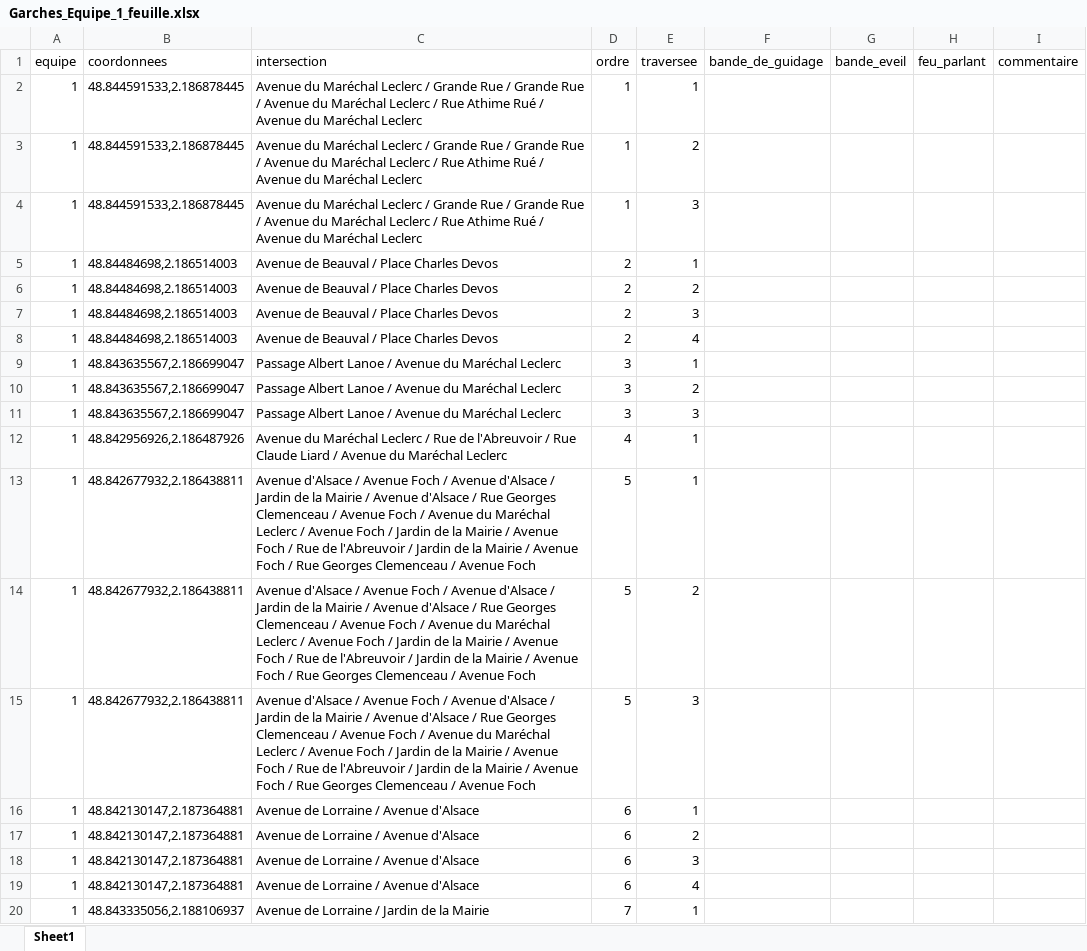
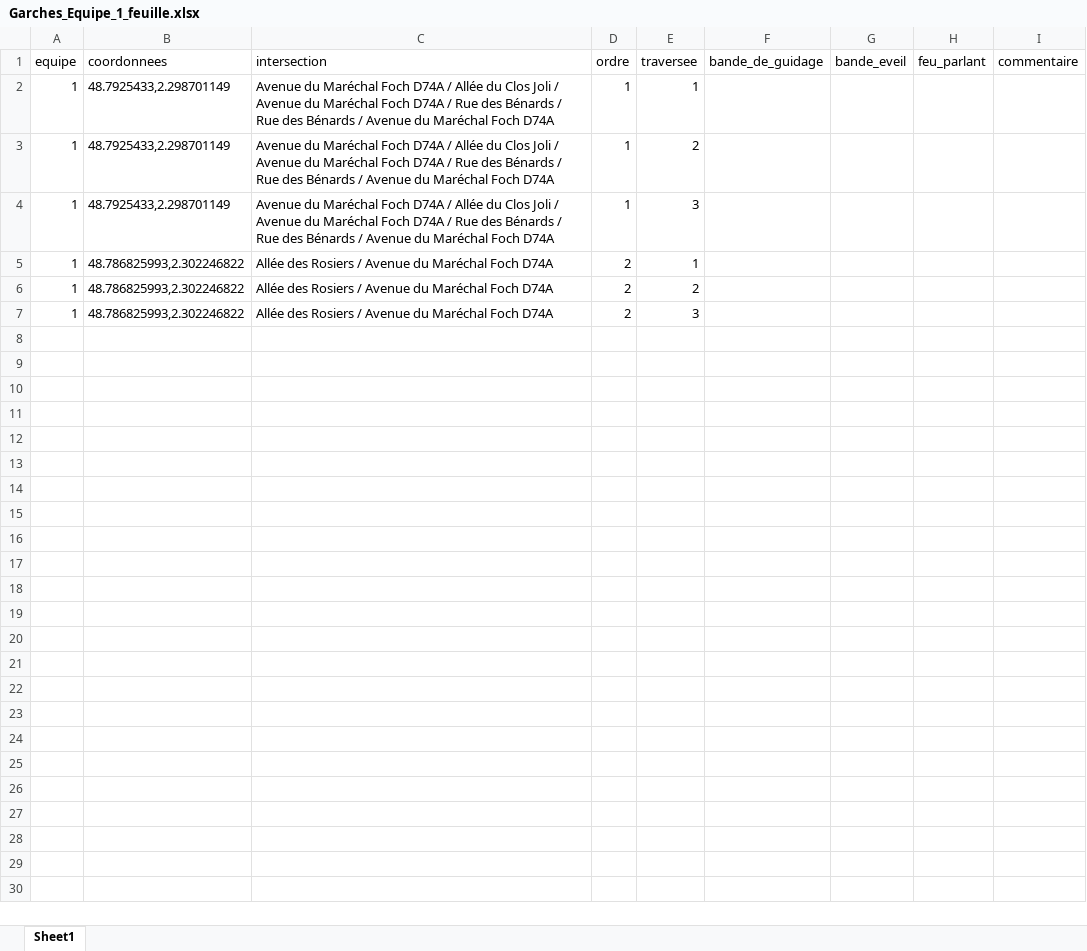
Before and after one commit to Rayane-stud/Prototype_Appli_DefisAccess, an Excel workbook: data/output/Garches_Equipe_1_feuille.xlsx, sheet Sheet1, drawn as a sheet; only a part is shown; values as stored, in another font and other column widths than the file's, no borders; the diff covers the shown part only; the diff names each change by its address in the sheet, - before the commit and + after, or states it on an @@ line.

```diff
--- a/data/output/Garches_Equipe_1_feuille.xlsx (sheet Sheet1)
+++ b/data/output/Garches_Equipe_1_feuille.xlsx (sheet Sheet1)
-B2:B4 (coordonnees): 48.844591533,2.186878445
+B2:B4 (coordonnees): 48.7925433,2.298701149
-C2:C4 (intersection): …du Maréchal Leclerc / Grande Rue / Grande Rue / Avenue du Maréchal Leclerc / Rue Athime Rué / Avenue du Maréchal Leclerc
+C2:C4 (intersection): …du Maréchal Foch D74A / Allée du Clos Joli / Avenue du Maréchal Foch D74A / Rue des Bénards / Rue des Bénards / Avenue du Maréchal Foch D74A
-B5:B7 (coordonnees): 48.84484698,2.186514003
+B5:B7 (coordonnees): 48.786825993,2.302246822
-C5:C7 (intersection): Avenue de Beauval / Place Charles Devos
+C5:C7 (intersection): Allée des Rosiers / Avenue du Maréchal Foch D74A
-row 8: 1 | 48.84484698,2.186514003 | Avenue de Beauval / Place Charles Devos | 2 | 4
-row 9: 1 | 48.843635567,2.186699047 | Passage Albert Lanoe / Avenue du Maréchal Leclerc | 3 | 1
-row 10: 1 | 48.843635567,2.186699047 | Passage Albert Lanoe / Avenue du Maréchal Leclerc | 3 | 2
-row 11: 1 | 48.843635567,2.186699047 | Passage Albert Lanoe / Avenue du Maréchal Leclerc | 3 | 3
-row 12: 1 | 48.842956926,2.186487926 | Avenue du Maréchal Leclerc / Rue de l'Abreuvoir / Rue Claude Liard / Avenue du Maréchal Leclerc | 4 | 1
-row 13: 1 | 48.842677932,2.186438811 | Avenue d'Alsace / Avenue Foch / Avenue d'Alsace / Jardin de la Mairie / Avenue d'Alsace / Rue Georges Clemenceau / Avenue Foch / Avenue du Maréchal Leclerc / Avenue Foch / Jardin de la Mairie / Avenue Foch / Rue de l'Abreuvoir / Jardin de la Mairie / Avenue Foch / Rue Georges Clemenceau / Avenue Foch | 5 | 1
-row 14: 1 | 48.842677932,2.186438811 | Avenue d'Alsace / Avenue Foch / Avenue d'Alsace / Jardin de la Mairie / Avenue d'Alsace / Rue Georges Clemenceau / Avenue Foch / Avenue du Maréchal Leclerc / Avenue Foch / Jardin de la Mairie / Avenue Foch / Rue de l'Abreuvoir / Jardin de la Mairie / Avenue Foch / Rue Georges Clemenceau / Avenue Foch | 5 | 2
-row 15: 1 | 48.842677932,2.186438811 | Avenue d'Alsace / Avenue Foch / Avenue d'Alsace / Jardin de la Mairie / Avenue d'Alsace / Rue Georges Clemenceau / Avenue Foch / Avenue du Maréchal Leclerc / Avenue Foch / Jardin de la Mairie / Avenue Foch / Rue de l'Abreuvoir / Jardin de la Mairie / Avenue Foch / Rue Georges Clemenceau / Avenue Foch | 5 | 3
-row 16: 1 | 48.842130147,2.187364881 | Avenue de Lorraine / Avenue d'Alsace | 6 | 1
-row 17: 1 | 48.842130147,2.187364881 | Avenue de Lorraine / Avenue d'Alsace | 6 | 2
-row 18: 1 | 48.842130147,2.187364881 | Avenue de Lorraine / Avenue d'Alsace | 6 | 3
-row 19: 1 | 48.842130147,2.187364881 | Avenue de Lorraine / Avenue d'Alsace | 6 | 4
-row 20: 1 | 48.843335056,2.188106937 | Avenue de Lorraine / Jardin de la Mairie | 7 | 1
```
Also changed, not shown: 35 removed rows elsewhere in this sheet, data/output/Garches_Equipe_2_feuille.xlsx, data/output/Garches_Equipe_3_feuille.xlsx, 5 other files.
